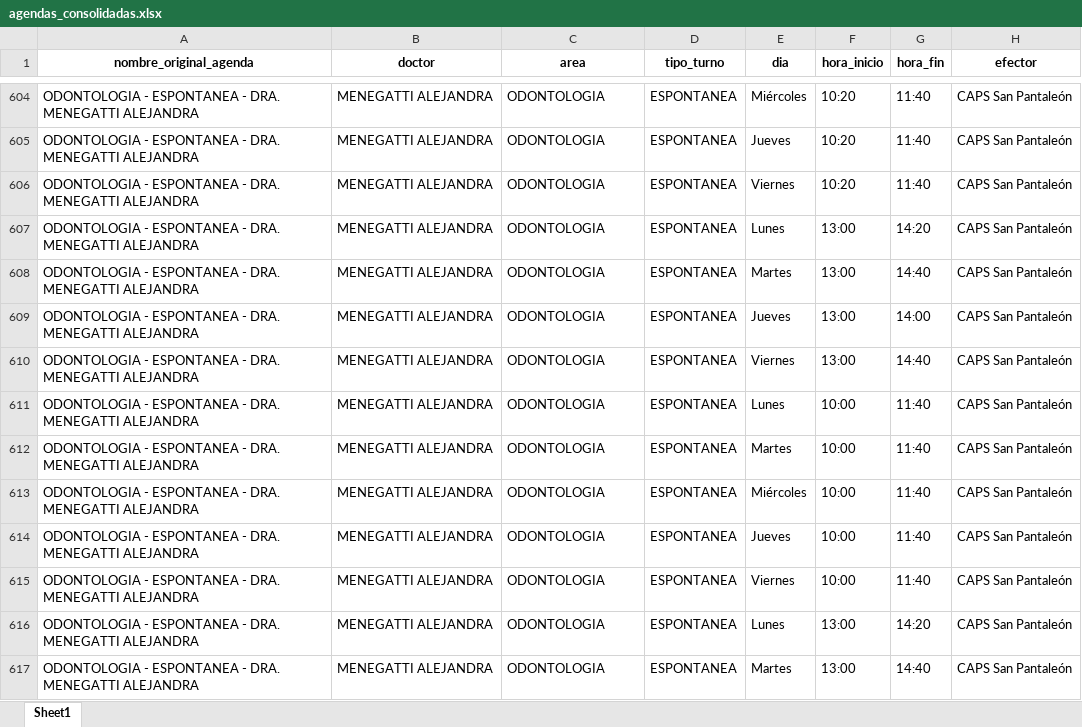
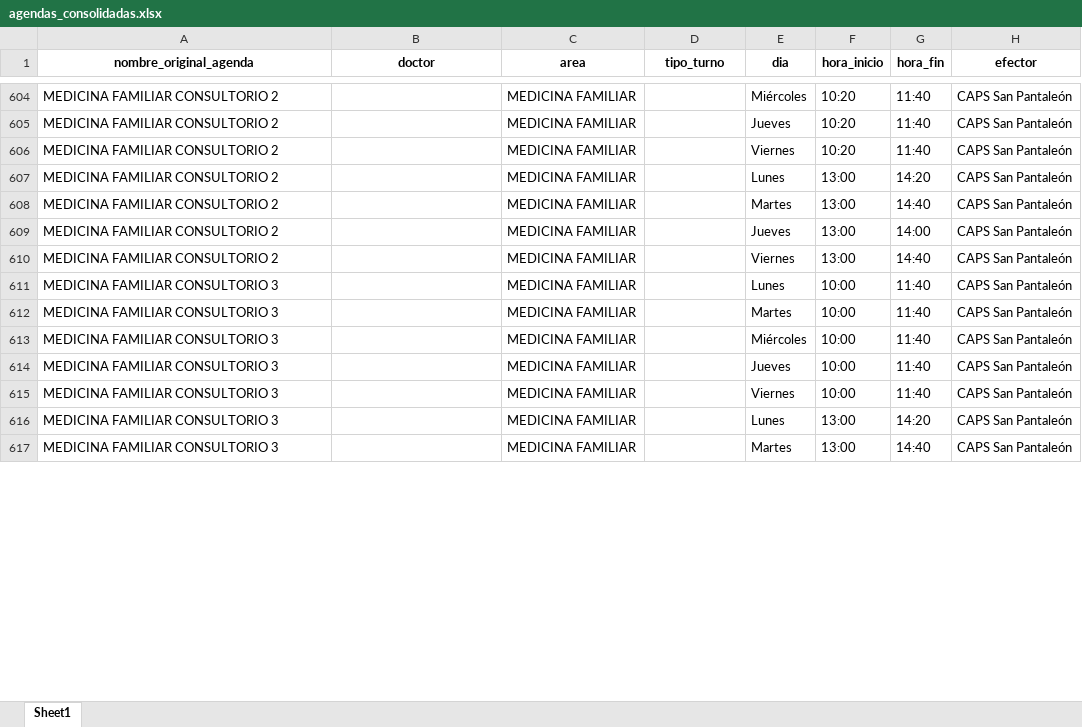
Before and after one commit to LucasRosenz/normalizacion_hcsi, an Excel workbook: agendas_consolidadas.xlsx, sheet Sheet1, drawn as a sheet; only a part is shown, gaps mark what is left out; values as stored, in another font and other column widths than the file's, no borders; the diff covers the shown part only; the diff names each change by its address in the sheet, - before the commit and + after, or states it on an @@ line.

```diff
--- a/agendas_consolidadas.xlsx (sheet Sheet1)
+++ b/agendas_consolidadas.xlsx (sheet Sheet1)
-A604:A610 (nombre_original_agenda): ODONTOLOGIA - ESPONTANEA - DRA. MENEGATTI ALEJANDRA
+A604:A610 (nombre_original_agenda): MEDICINA FAMILIAR CONSULTORIO 2
-B604:B617 (doctor): MENEGATTI ALEJANDRA
+B604:B617 (doctor): (empty)
-C604:C617 (area): ODONTOLOGIA
+C604:C617 (area): MEDICINA FAMILIAR
-D604:D617 (tipo_turno): ESPONTANEA
+D604:D617 (tipo_turno): (empty)
-A611:A617 (nombre_original_agenda): ODONTOLOGIA - ESPONTANEA - DRA. MENEGATTI ALEJANDRA
+A611:A617 (nombre_original_agenda): MEDICINA FAMILIAR CONSULTORIO 3
```
Also changed, not shown: 914 edited cells elsewhere in this sheet, 5 other files.
